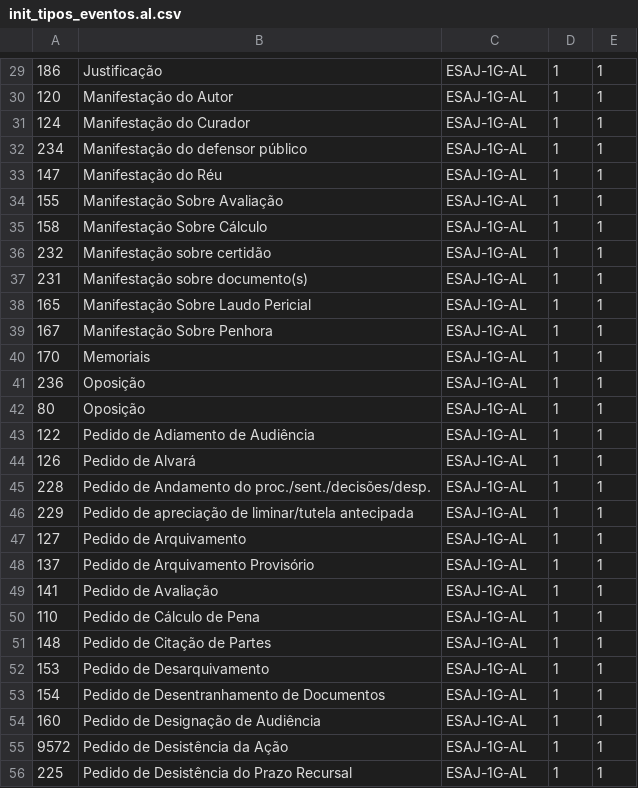
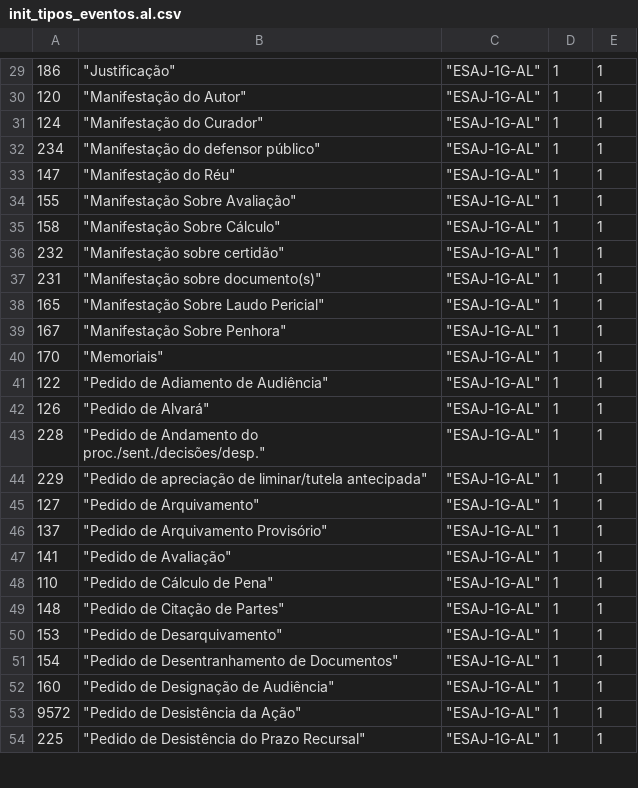
Before and after one commit to kelsensantos/images, a CSV file: init_tipos_eventos.al.csv, drawn as a sheet; only a part is shown, gaps mark what is left out; the diff covers the shown part only.

```diff
--- a/init_tipos_eventos.al.csv
+++ b/init_tipos_eventos.al.csv
@@ -29,28 +29,26 @@
-186,Justificação,ESAJ-1G-AL,1,1
-120,Manifestação do Autor,ESAJ-1G-AL,1,1
-124,Manifestação do Curador,ESAJ-1G-AL,1,1
-234,Manifestação do defensor público,ESAJ-1G-AL,1,1
-147,Manifestação do Réu,ESAJ-1G-AL,1,1
-155,Manifestação Sobre Avaliação,ESAJ-1G-AL,1,1
-158,Manifestação Sobre Cálculo,ESAJ-1G-AL,1,1
-232,Manifestação sobre certidão,ESAJ-1G-AL,1,1
-231,Manifestação sobre documento(s),ESAJ-1G-AL,1,1
-165,Manifestação Sobre Laudo Pericial,ESAJ-1G-AL,1,1
-167,Manifestação Sobre Penhora,ESAJ-1G-AL,1,1
-170,Memoriais,ESAJ-1G-AL,1,1
-236,Oposição,ESAJ-1G-AL,1,1
-80,Oposição,ESAJ-1G-AL,1,1
-122,Pedido de Adiamento de Audiência,ESAJ-1G-AL,1,1
-126,Pedido de Alvará,ESAJ-1G-AL,1,1
-228,Pedido de Andamento do proc./sent./decisões/desp.,ESAJ-1G-AL,1,1
-229,Pedido de apreciação de liminar/tutela antecipada,ESAJ-1G-AL,1,1
-127,Pedido de Arquivamento,ESAJ-1G-AL,1,1
-137,Pedido de Arquivamento Provisório,ESAJ-1G-AL,1,1
-141,Pedido de Avaliação,ESAJ-1G-AL,1,1
-110,Pedido de Cálculo de Pena,ESAJ-1G-AL,1,1
-148,Pedido de Citação de Partes,ESAJ-1G-AL,1,1
-153,Pedido de Desarquivamento,ESAJ-1G-AL,1,1
-154,Pedido de Desentranhamento de Documentos,ESAJ-1G-AL,1,1
-160,Pedido de Designação de Audiência,ESAJ-1G-AL,1,1
-9572,Pedido de Desistência da Ação,ESAJ-1G-AL,1,1
-225,Pedido de Desistência do Prazo Recursal,ESAJ-1G-AL,1,1
+186,"""Justificação""","""ESAJ-1G-AL""",1,1
+120,"""Manifestação do Autor""","""ESAJ-1G-AL""",1,1
+124,"""Manifestação do Curador""","""ESAJ-1G-AL""",1,1
+234,"""Manifestação do defensor público""","""ESAJ-1G-AL""",1,1
+147,"""Manifestação do Réu""","""ESAJ-1G-AL""",1,1
+155,"""Manifestação Sobre Avaliação""","""ESAJ-1G-AL""",1,1
+158,"""Manifestação Sobre Cálculo""","""ESAJ-1G-AL""",1,1
+232,"""Manifestação sobre certidão""","""ESAJ-1G-AL""",1,1
+231,"""Manifestação sobre documento(s)""","""ESAJ-1G-AL""",1,1
+165,"""Manifestação Sobre Laudo Pericial""","""ESAJ-1G-AL""",1,1
+167,"""Manifestação Sobre Penhora""","""ESAJ-1G-AL""",1,1
+170,"""Memoriais""","""ESAJ-1G-AL""",1,1
+122,"""Pedido de Adiamento de Audiência""","""ESAJ-1G-AL""",1,1
+126,"""Pedido de Alvará""","""ESAJ-1G-AL""",1,1
+228,"""Pedido de Andamento do proc./sent./decisões/desp.""","""ESAJ-1G-AL""",1,1
+229,"""Pedido de apreciação de liminar/tutela antecipada""","""ESAJ-1G-AL""",1,1
+127,"""Pedido de Arquivamento""","""ESAJ-1G-AL""",1,1
+137,"""Pedido de Arquivamento Provisório""","""ESAJ-1G-AL""",1,1
+141,"""Pedido de Avaliação""","""ESAJ-1G-AL""",1,1
+110,"""Pedido de Cálculo de Pena""","""ESAJ-1G-AL""",1,1
+148,"""Pedido de Citação de Partes""","""ESAJ-1G-AL""",1,1
+153,"""Pedido de Desarquivamento""","""ESAJ-1G-AL""",1,1
+154,"""Pedido de Desentranhamento de Documentos""","""ESAJ-1G-AL""",1,1
+160,"""Pedido de Designação de Audiência""","""ESAJ-1G-AL""",1,1
+9572,"""Pedido de Desistência da Ação""","""ESAJ-1G-AL""",1,1
+225,"""Pedido de Desistência do Prazo Recursal""","""ESAJ-1G-AL""",1,1
```
Also changed, not shown: 122 edited cells elsewhere in this file.
